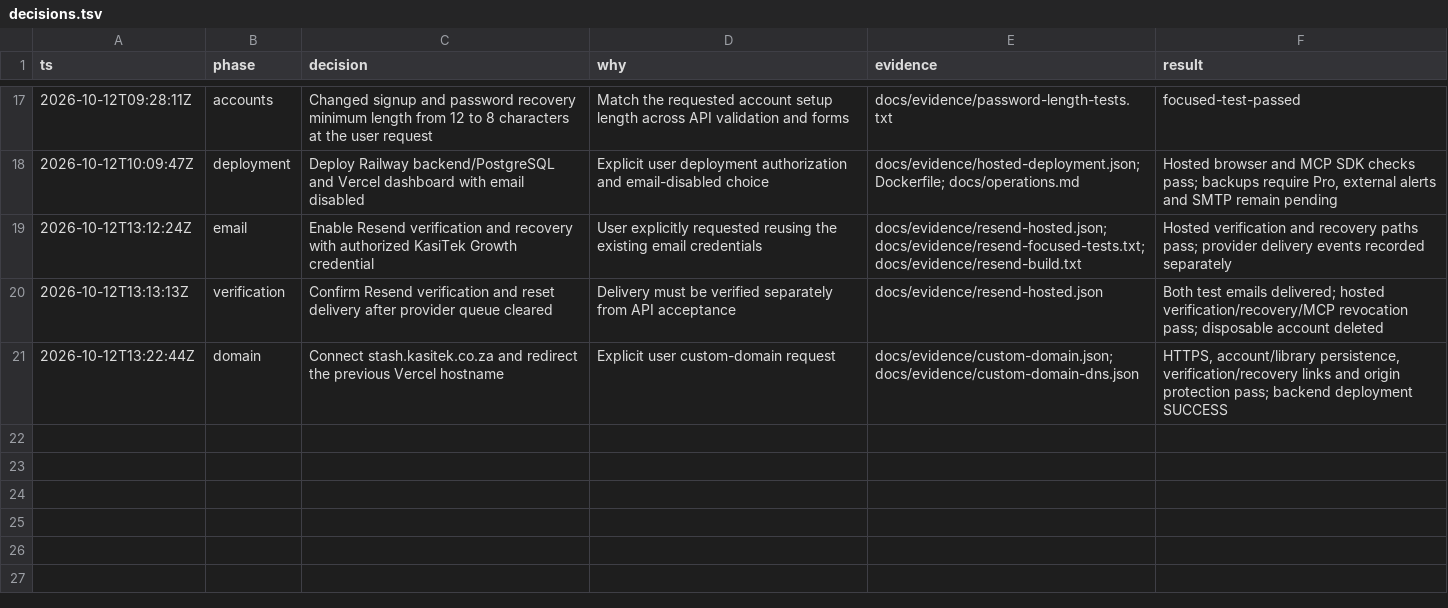
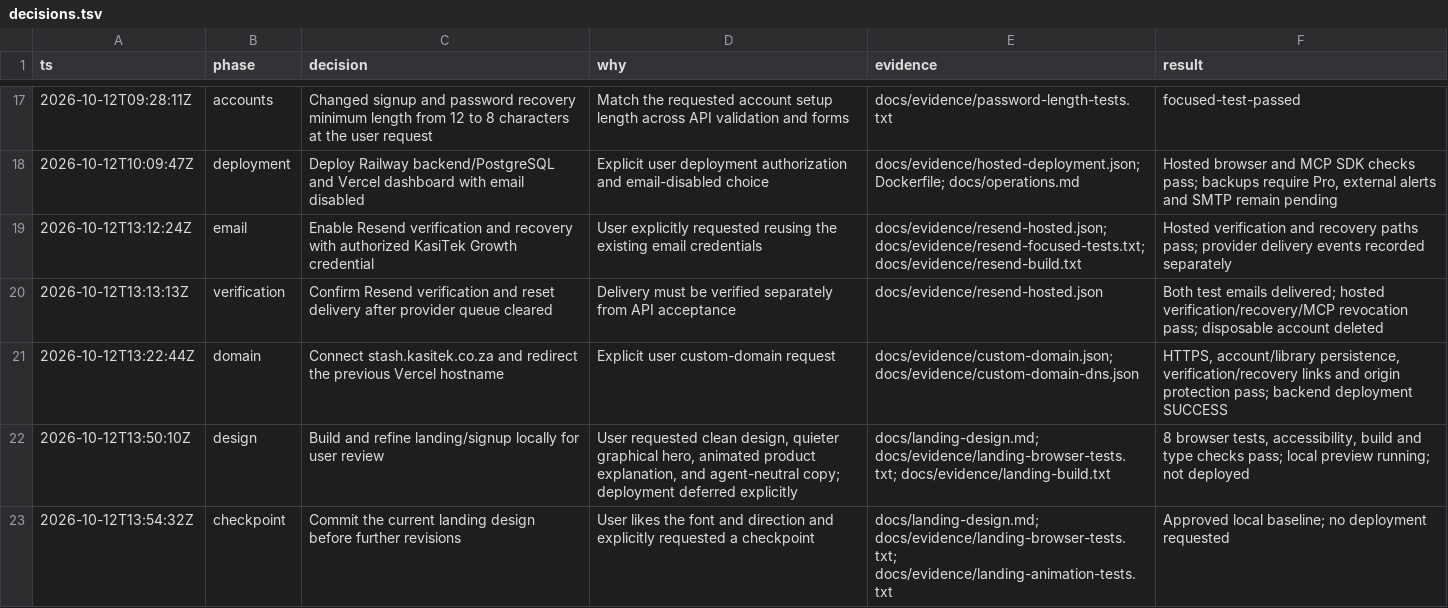
Before and after one commit to iamenochchirima/stash, a TSV file: docs/decisions.tsv, drawn as a sheet; only a part is shown, gaps mark what is left out; the diff names each change by its address in the sheet, - before the commit and + after, or states it on an @@ line.

Commit message:
Add public landing page and dedicated account pages

```diff
--- a/docs/decisions.tsv
+++ b/docs/decisions.tsv
+row 22: 2026-10-12T13:50:10Z | design | Build and refine landing/signup locally for user review | User requested clean design, quieter graphical hero, animated product explanation, and agent-neutral copy; deployment deferred explicitly | docs/landing-design.md; docs/evidence/landing-browser-tests.txt; docs/evidence/landing-build.txt | 8 browser tests, accessibility, build and type checks pass; local preview running; not deployed
+row 23: 2026-10-12T13:54:32Z | checkpoint | Commit the current landing design before further revisions | User likes the font and direction and explicitly requested a checkpoint | docs/landing-design.md; docs/evidence/landing-browser-tests.txt; docs/evidence/landing-animation-tests.txt | Approved local baseline; no deployment requested
```
Also changed, not shown: 44 other files.
